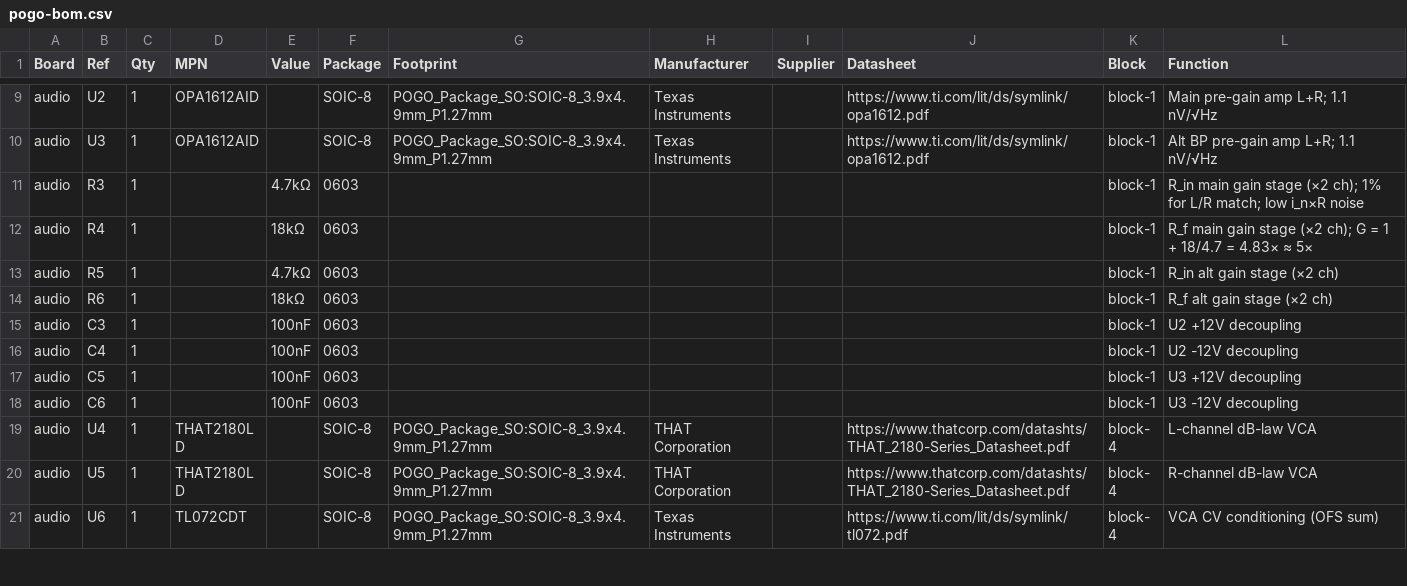
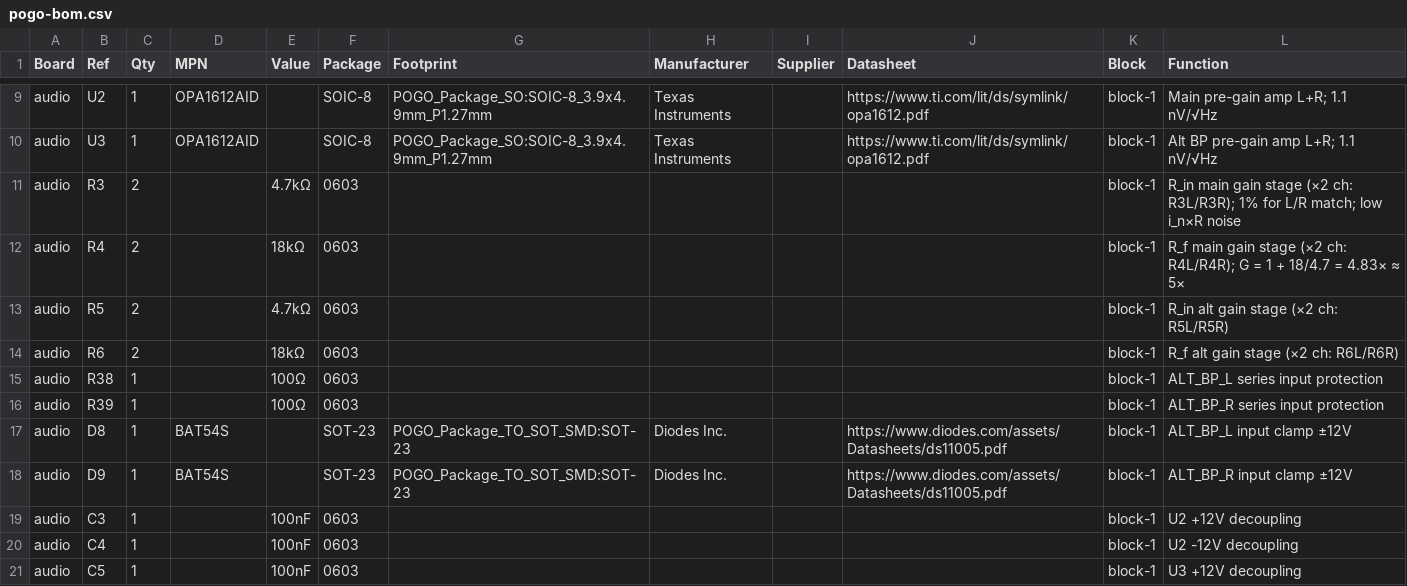
Before and after one commit to jeffmhopkins/POGO, a CSV file: kicad/pogo-bom.csv, drawn as a sheet; only a part is shown, gaps mark what is left out; the shorter side is filled out with more unchanged rows.

```diff
--- a/kicad/pogo-bom.csv
+++ b/kicad/pogo-bom.csv
@@ -10,6 +10,10 @@ audio,U2,1,OPA1612AID,,SOIC-8,POGO_Package_SO:SOIC-8_3.9x4.9mm_P1.27mm,Texas Ins
 audio,U3,1,OPA1612AID,,SOIC-8,POGO_Package_SO:SOIC-8_3.9x4.9mm_P1.27mm,Texas Instruments,,https://www.ti.com/lit/ds/symlink/opa1612.pdf,block-1,Alt BP pre-gain amp L+R; 1.1 nV/√Hz
-audio,R3,1,,4.7kΩ,0603,,,,,block-1,R_in main gain stage (×2 ch); 1% for L/R match; low i_n×R noise
-audio,R4,1,,18kΩ,0603,,,,,block-1,R_f main gain stage (×2 ch); G = 1 + 18/4.7 = 4.83× ≈ 5×
-audio,R5,1,,4.7kΩ,0603,,,,,block-1,R_in alt gain stage (×2 ch)
-audio,R6,1,,18kΩ,0603,,,,,block-1,R_f alt gain stage (×2 ch)
+audio,R3,2,,4.7kΩ,0603,,,,,block-1,R_in main gain stage (×2 ch: R3L/R3R); 1% for L/R match; low i_n×R noise
+audio,R4,2,,18kΩ,0603,,,,,block-1,R_f main gain stage (×2 ch: R4L/R4R); G = 1 + 18/4.7 = 4.83× ≈ 5×
+audio,R5,2,,4.7kΩ,0603,,,,,block-1,R_in alt gain stage (×2 ch: R5L/R5R)
+audio,R6,2,,18kΩ,0603,,,,,block-1,R_f alt gain stage (×2 ch: R6L/R6R)
+audio,R38,1,,100Ω,0603,,,,,block-1,ALT_BP_L series input protection
+audio,R39,1,,100Ω,0603,,,,,block-1,ALT_BP_R series input protection
+audio,D8,1,BAT54S,,SOT-23,POGO_Package_TO_SOT_SMD:SOT-23,Diodes Inc.,,https://www.diodes.com/assets/Datasheets/ds11005.pdf,block-1,ALT_BP_L input clamp ±12V
+audio,D9,1,BAT54S,,SOT-23,POGO_Package_TO_SOT_SMD:SOT-23,Diodes Inc.,,https://www.diodes.com/assets/Datasheets/ds11005.pdf,block-1,ALT_BP_R input clamp ±12V
 audio,C3,1,,100nF,0603,,,,,block-1,U2 +12V decoupling
```
Also changed, not shown: 8 other files.
